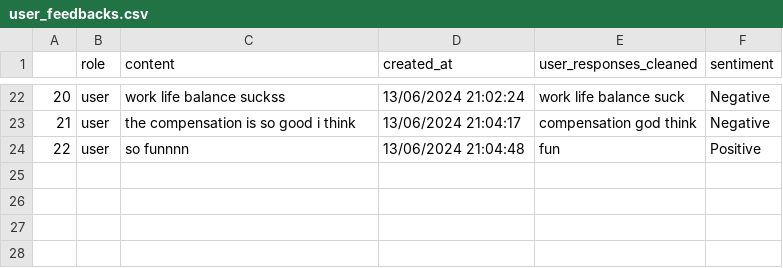
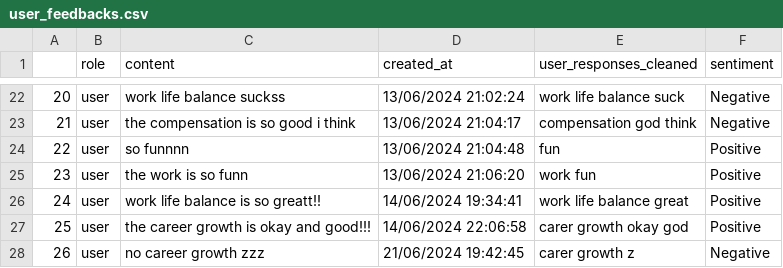
Before and after one commit to Efradgalio/Employee-Sentiment-Tracker, a CSV file: user_employee_feedbacks/user_feedbacks.csv, drawn as a sheet; only a part is shown, gaps mark what is left out.

```diff
--- a/user_employee_feedbacks/user_feedbacks.csv
+++ b/user_employee_feedbacks/user_feedbacks.csv
@@ -24 +24,5 @@
 22,user,so funnnn,13/06/2024 21:04:48,fun,Positive
+23,user,the work is so funn,13/06/2024 21:06:20,work fun,Positive
+24,user,work life balance is so greatt!!,14/06/2024 19:34:41,work life balance great,Positive
+25,user,the career growth is okay and good!!!,14/06/2024 22:06:58,carer growth okay god,Positive
+26,user,no career growth zzz,21/06/2024 19:42:45,carer growth z,Negative
```
Also changed, not shown: 9 other files.
